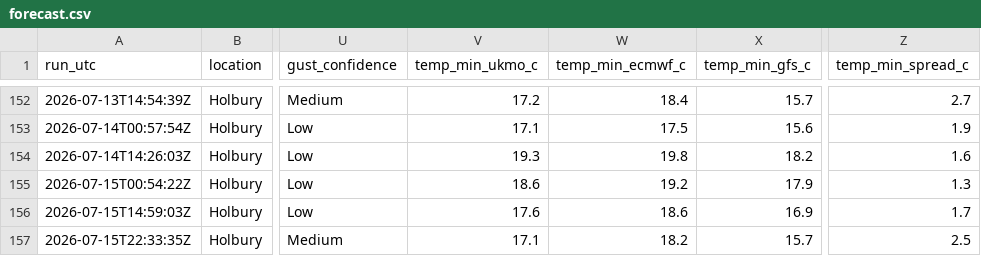
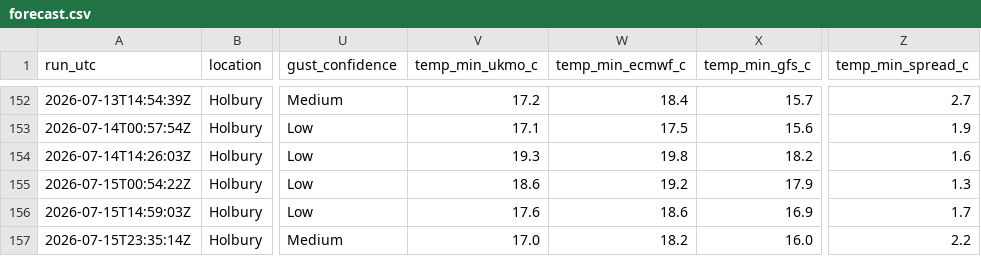
Before and after one commit to alivebe-a11y/weat, a CSV file: data/forecast.csv, drawn as a sheet; only a part is shown, gaps mark what is left out; the diff names each change by its address in the sheet, - before the commit and + after, or states it on an @@ line.

```diff
--- a/data/forecast.csv
+++ b/data/forecast.csv
-A157 (run_utc): 2026-07-15T22:33:35Z
+A157 (run_utc): 2026-07-15T23:35:14Z
-V157 (temp_min_ukmo_c): 17.1
+V157 (temp_min_ukmo_c): 17.0
-X157 (temp_min_gfs_c): 15.7
+X157 (temp_min_gfs_c): 16.0
-Z157 (temp_min_spread_c): 2.5
+Z157 (temp_min_spread_c): 2.2
```
